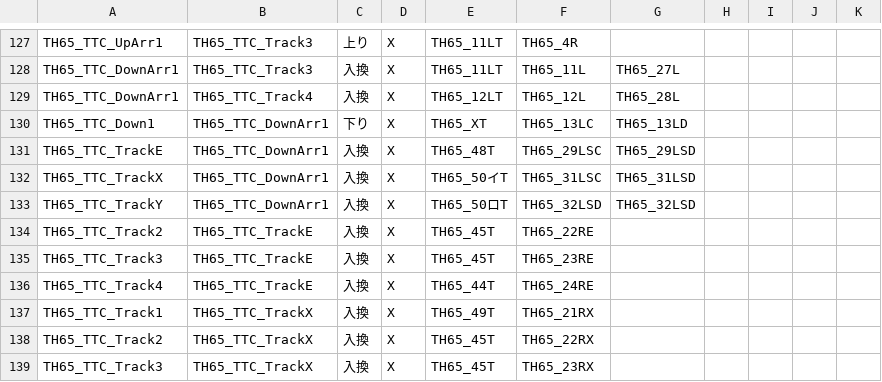
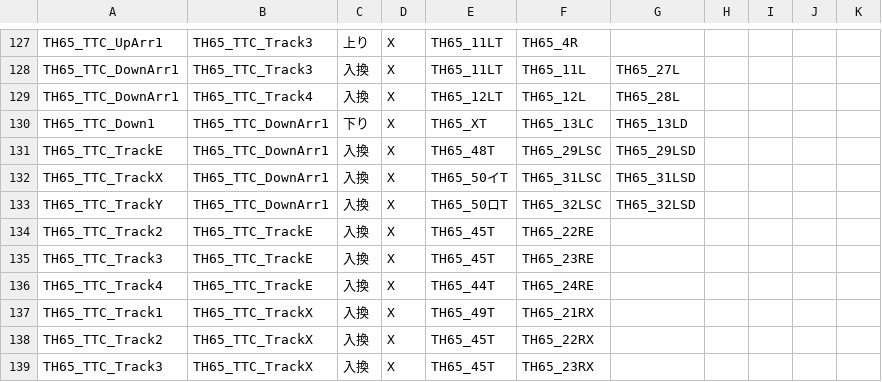
Before and after one commit to daidoji-traincrew-office/Traincrew_MultiATS_Server, a CSV file: Traincrew_MultiATS_Server/Data/TTC列番窓リンク設定.csv, drawn as a sheet; only a part is shown, gaps mark what is left out.

Commit message:
同じやつが２つおる・・・

```diff
--- a/Traincrew_MultiATS_Server/Data/TTC列番窓リンク設定.csv
+++ b/Traincrew_MultiATS_Server/Data/TTC列番窓リンク設定.csv
@@ -132,3 +132,3 @@ TH65_TTC_TrackE,TH65_TTC_DownArr1,入換,X,TH65_48T,TH65_29LSC,TH65_29LSD,,,,
 TH65_TTC_TrackX,TH65_TTC_DownArr1,入換,X,TH65_50イT,TH65_31LSC,TH65_31LSD,,,,
-TH65_TTC_TrackY,TH65_TTC_DownArr1,入換,X,TH65_50ロT,TH65_32LSD,TH65_32LSD,,,,
+TH65_TTC_TrackY,TH65_TTC_DownArr1,入換,X,TH65_50ロT,TH65_32LSC,TH65_32LSD,,,,
 TH65_TTC_Track2,TH65_TTC_TrackE,入換,X,TH65_45T,TH65_22RE,,,,,
```
